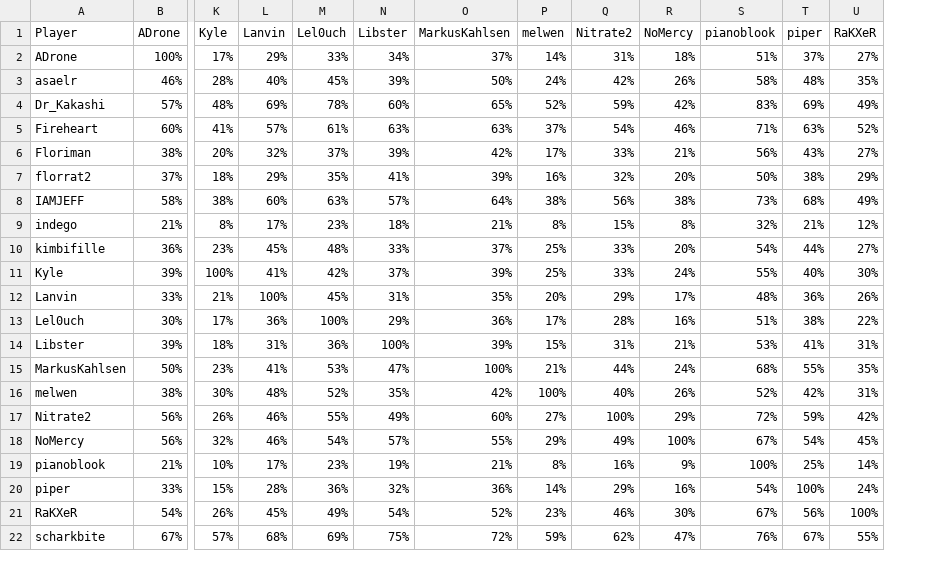
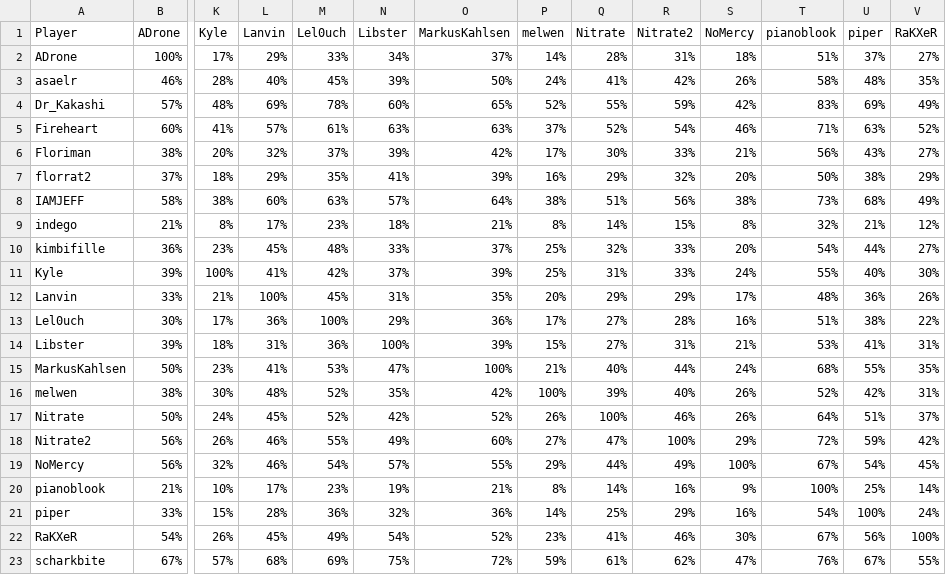
Before and after one commit to Aigul9/hanabi-stats, a TSV file: output/vocabulary_intersection.tsv, drawn as a sheet; only a part is shown, gaps mark what is left out; rows hold the shown columns only; the diff names each change by its address in the sheet, - before the commit and + after, or states it on an @@ line.

```diff
--- a/output/vocabulary_intersection.tsv
+++ b/output/vocabulary_intersection.tsv
+column Q (Nitrate), rows 2-16: 28% | 41% | 55% | 52% | 30% | 29% | 51% | 14% | 32% | 31% | 29% | 27% | 27% | 40% | 39%; rows 18-23: 47% | 44% | 14% | 25% | 41% | 61%
+row 17: Nitrate | 50% | 24% | 45% | 52% | 42% | 52% | 26% | 100% | 46% | 26% | 64% | 51% | 37%
```
Also changed, not shown: output/hanabi_dictionary.tsv, 7 other files.
